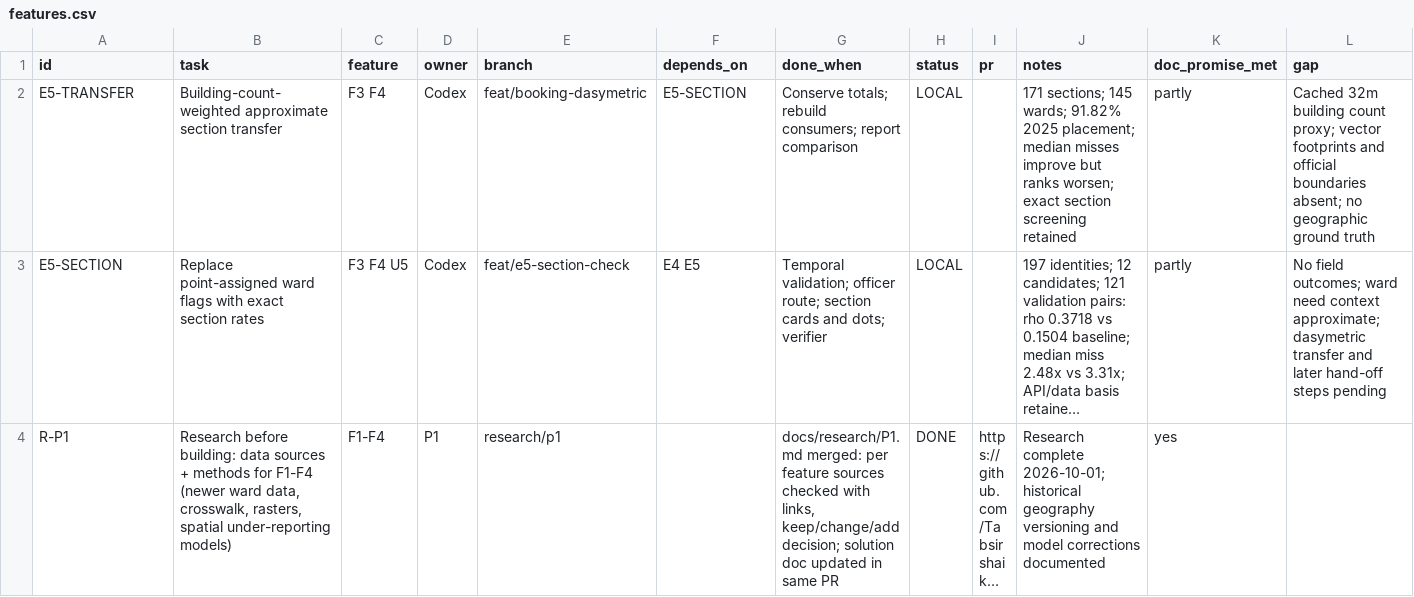
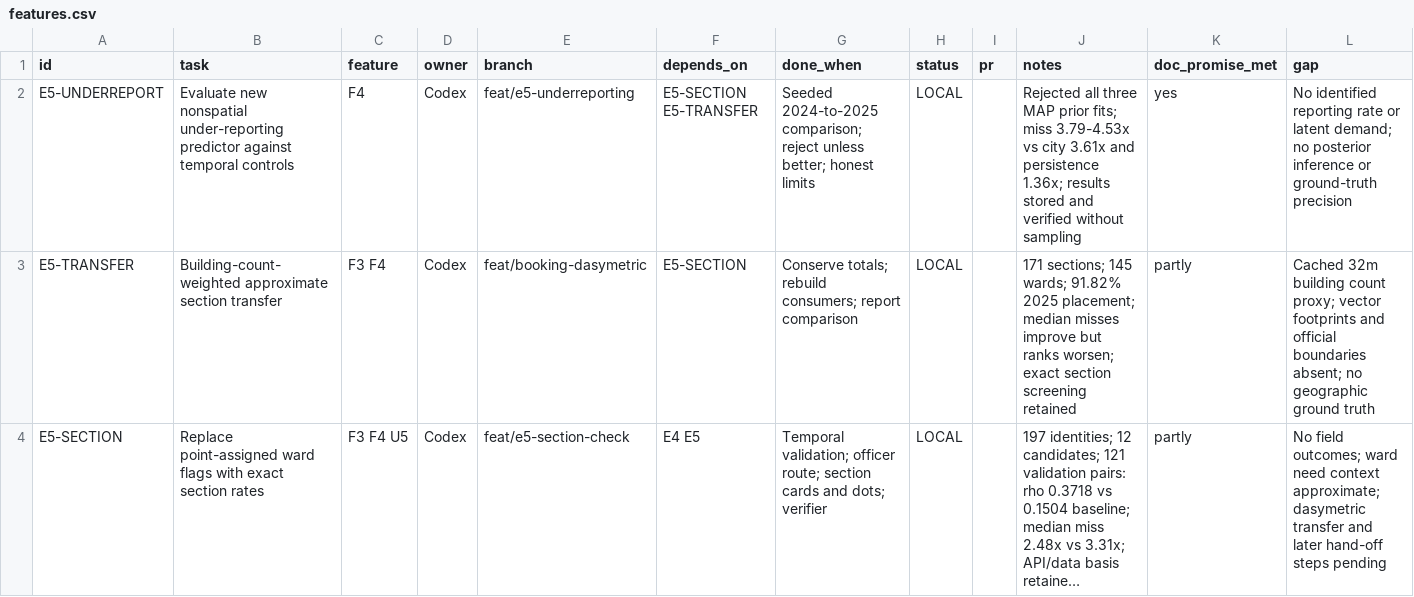
Before and after one commit to Tabsirshaikh/jallekha, a CSV file: docs/features.csv, drawn as a sheet; only a part is shown; the shorter side is filled out with more unchanged rows; long unchanged cells end in …; the diff names each change by its address in the sheet, - before the commit and + after, or states it on an @@ line.

```diff
--- a/docs/features.csv
+++ b/docs/features.csv
+row 2: E5-UNDERREPORT | Evaluate new nonspatial under-reporting predictor against temporal controls | F4 | Codex | feat/e5-underreporting | E5-SECTION E5-TRANSFER | Seeded 2024-to-2025 comparison; reject unless better; honest limits | LOCAL |  | Rejected all three MAP prior fits; miss 3.79-4.53x vs city 3.61x and persistence 1.36x; results stored and verified without sampling | yes | No identified reporting rate or latent demand; no posterior inference or ground-truth precision
```
Also changed, not shown: 10 other files.
